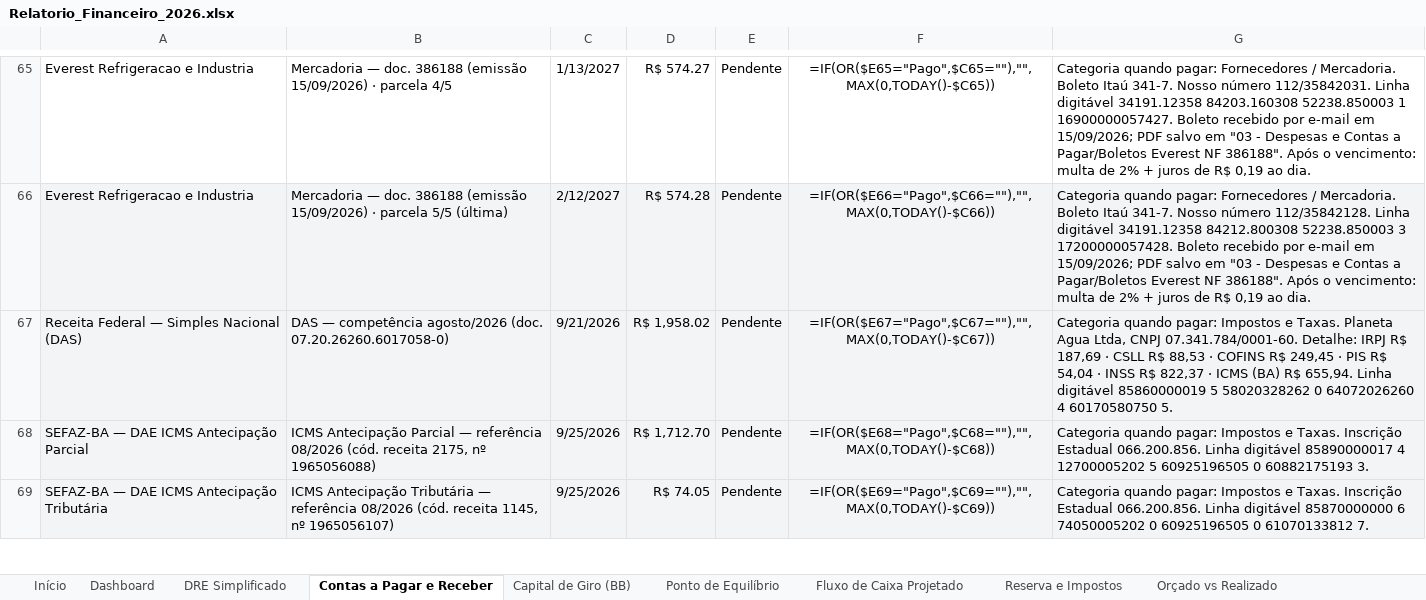
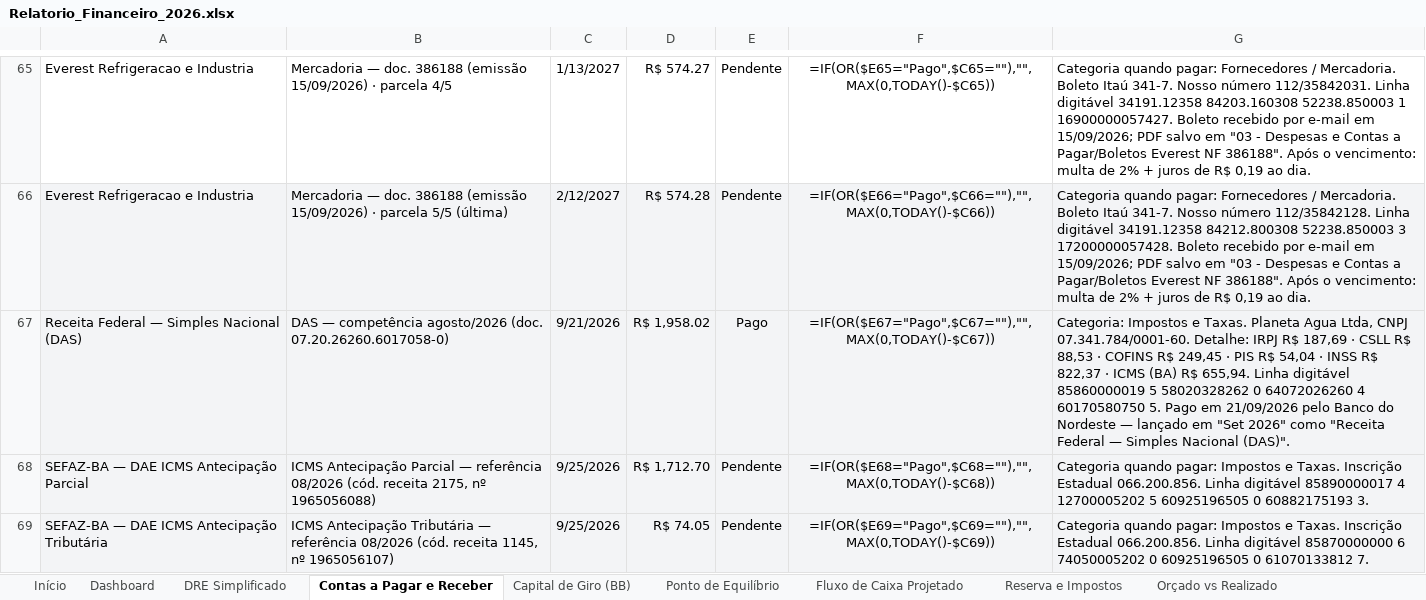
Before and after one commit to backupplanetaagua2025-hub/financeiro, an Excel workbook: Relatorio_Financeiro_2026.xlsx, sheet Contas a Pagar e Receber, drawn as a sheet; only a part is shown, gaps mark what is left out; values as stored, in another font and other column widths than the file's, no borders; formulas without a stored value are shown as written; the diff covers the shown part only; the diff names each change by its address in the sheet, - before the commit and + after, or states it on an @@ line.

```diff
--- a/Relatorio_Financeiro_2026.xlsx (sheet Contas a Pagar e Receber)
+++ b/Relatorio_Financeiro_2026.xlsx (sheet Contas a Pagar e Receber)
-E67: Pendente
+E67: Pago
-G67: Categoria quando pagar: Impostos e Taxas. Planeta Agua Ltda, CNPJ 07.341.784/0001-60. Detalhe: IRPJ R$ 187,69 · CSLL R$ 88,53 · COFINS R$ 249,45 · PIS R$ 54,04 · INSS R$ 822,37 · ICMS (BA) R$ 655,94. Linha digitável 85860000019 5 58020328262 0 64072026260 4 60170580750 5.
+G67: Categoria: Impostos e Taxas. Planeta Agua Ltda, CNPJ 07.341.784/0001-60. Detalhe: IRPJ R$ 187,69 · CSLL R$ 88,53 · COFINS R$ 249,45 · PIS R$ 54,04 · INSS R$ 822,37 · ICMS (BA) R$ 655,94. Linha digitável 85860000019 5 58020328262 0 64072026260 4 60170580750 5. Pago em 21/09/2026 pelo Banco do Nordeste — lançado em "Set 2026" como "Receita Federal — Simples Nacional (DAS)".
```
Also changed, not shown: 4 edited cells elsewhere in this sheet, sheet Set 2026.
